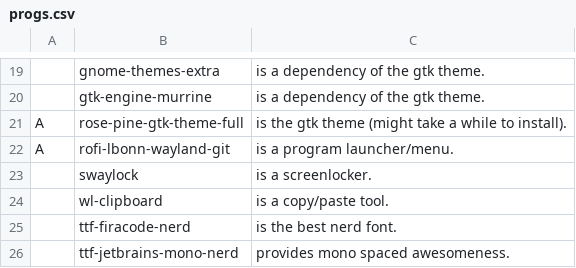
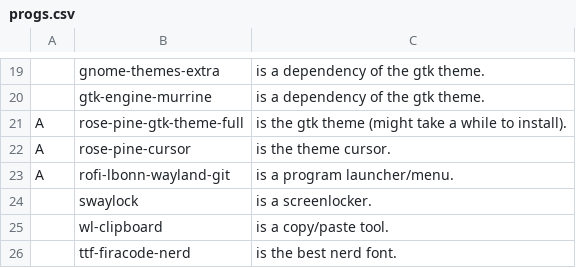
Before and after one commit to askeko/AARBS-wayland, a CSV file: progs.csv, drawn as a sheet; only a part is shown, gaps mark what is left out; the shorter side is filled out with more unchanged rows; the diff names each change by its address in the sheet, - before the commit and + after, or states it on an @@ line.

Commit message:
Update progs.csv

```diff
--- a/progs.csv
+++ b/progs.csv
+row 22: A | rose-pine-cursor | is the theme cursor.
```
